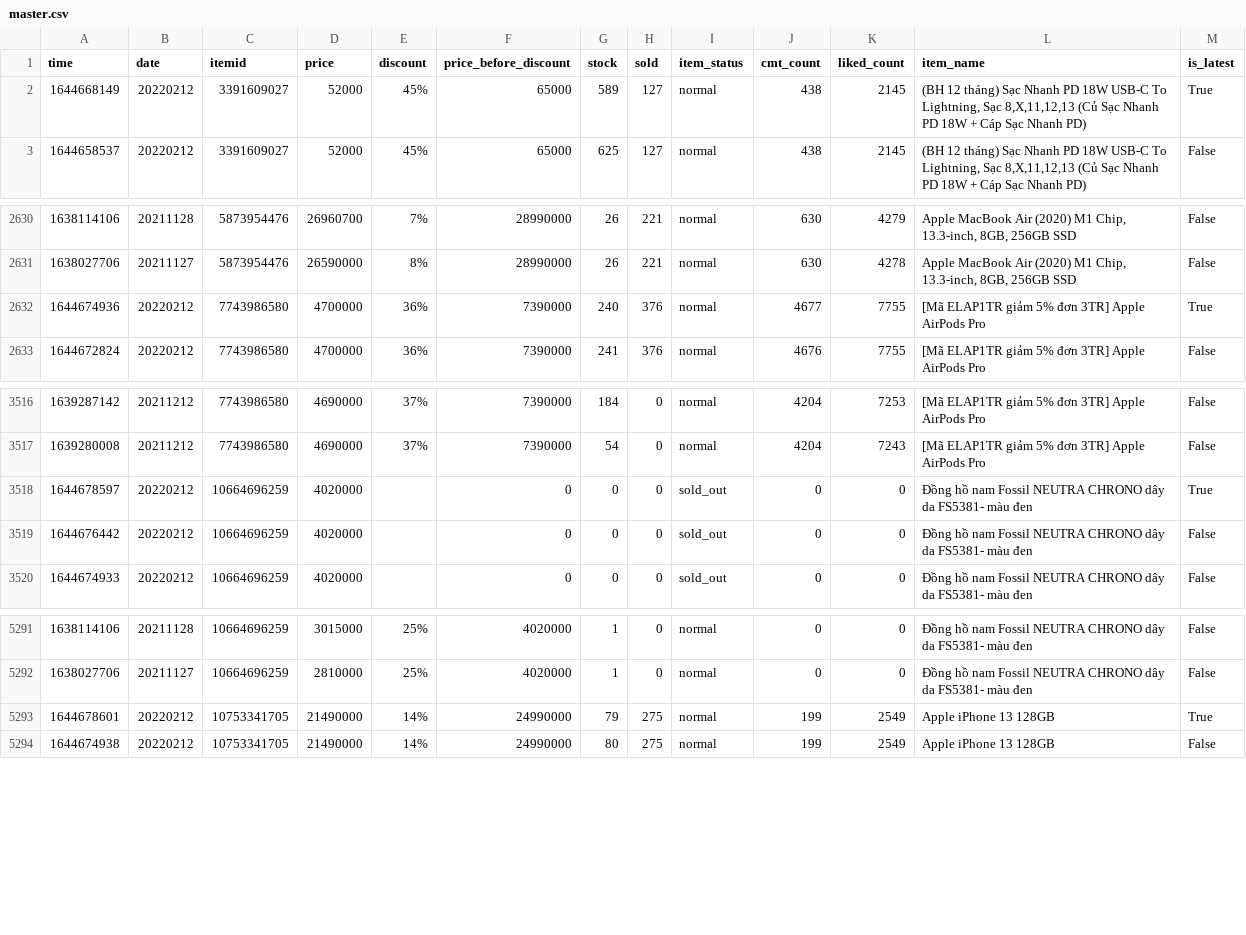
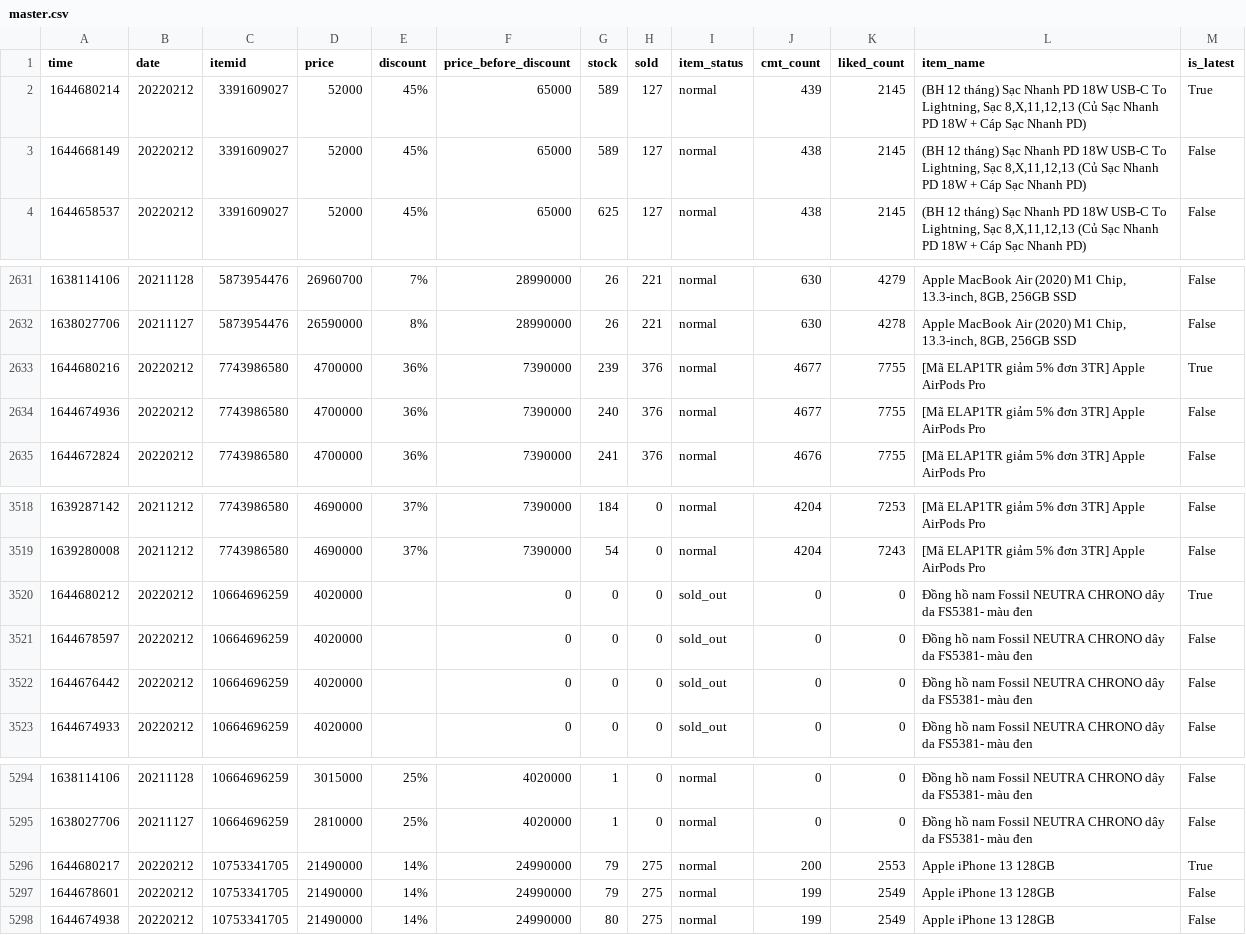
Before and after one commit to duyet/shopee-track-demo, a CSV file: data/master.csv, drawn as a sheet; only a part is shown, gaps mark what is left out.

```diff
--- a/data/master.csv
+++ b/data/master.csv
@@ -1,3 +1,4 @@
 time,date,itemid,price,discount,price_before_discount,stock,sold,item_status,cmt_count,liked_count,item_name,is_latest
-1644668149,20220212,3391609027,52000,45%,65000,589,127,normal,438,2145,"(BH 12 tháng) Sạc Nhanh PD 18W USB-C To Lightning, Sạc 8,X,11,12,13 (Củ Sạc Nhanh PD 18W + Cáp Sạc Nhanh PD)",True
+1644680214,20220212,3391609027,52000,45%,65000,589,127,normal,439,2145,"(BH 12 tháng) Sạc Nhanh PD 18W USB-C To Lightning, Sạc 8,X,11,12,13 (Củ Sạc Nhanh PD 18W + Cáp Sạc Nhanh PD)",True
+1644668149,20220212,3391609027,52000,45%,65000,589,127,normal,438,2145,"(BH 12 tháng) Sạc Nhanh PD 18W USB-C To Lightning, Sạc 8,X,11,12,13 (Củ Sạc Nhanh PD 18W + Cáp Sạc Nhanh PD)",False
 1644658537,20220212,3391609027,52000,45%,65000,625,127,normal,438,2145,"(BH 12 tháng) Sạc Nhanh PD 18W USB-C To Lightning, Sạc 8,X,11,12,13 (Củ Sạc Nhanh PD 18W + Cáp Sạc Nhanh PD)",False
@@ -2631,3 +2632,4 @@ time,date,itemid,price,discount,price_before_discount,stock,sold,item_status,cmt
 1638027706,20211127,5873954476,26590000,8%,28990000,26,221,normal,630,4278,"Apple MacBook Air (2020) M1 Chip, 13.3-inch, 8GB, 256GB SSD",False
-1644674936,20220212,7743986580,4700000,36%,7390000,240,376,normal,4677,7755,[Mã ELAP1TR giảm 5% đơn 3TR] Apple AirPods Pro ,True
+1644680216,20220212,7743986580,4700000,36%,7390000,239,376,normal,4677,7755,[Mã ELAP1TR giảm 5% đơn 3TR] Apple AirPods Pro ,True
+1644674936,20220212,7743986580,4700000,36%,7390000,240,376,normal,4677,7755,[Mã ELAP1TR giảm 5% đơn 3TR] Apple AirPods Pro ,False
 1644672824,20220212,7743986580,4700000,36%,7390000,241,376,normal,4676,7755,[Mã ELAP1TR giảm 5% đơn 3TR] Apple AirPods Pro ,False
@@ -3517,3 +3519,4 @@ time,date,itemid,price,discount,price_before_discount,stock,sold,item_status,cmt
 1639280008,20211212,7743986580,4690000,37%,7390000,54,0,normal,4204,7243,[Mã ELAP1TR giảm 5% đơn 3TR] Apple AirPods Pro ,False
-1644678597,20220212,10664696259,4020000,,0,0,0,sold_out,0,0,Đồng hồ nam Fossil NEUTRA CHRONO dây da FS5381- màu đen,True
+1644680212,20220212,10664696259,4020000,,0,0,0,sold_out,0,0,Đồng hồ nam Fossil NEUTRA CHRONO dây da FS5381- màu đen,True
+1644678597,20220212,10664696259,4020000,,0,0,0,sold_out,0,0,Đồng hồ nam Fossil NEUTRA CHRONO dây da FS5381- màu đen,False
 1644676442,20220212,10664696259,4020000,,0,0,0,sold_out,0,0,Đồng hồ nam Fossil NEUTRA CHRONO dây da FS5381- màu đen,False
@@ -5292,3 +5295,4 @@ time,date,itemid,price,discount,price_before_discount,stock,sold,item_status,cmt
 1638027706,20211127,10664696259,2810000,25%,4020000,1,0,normal,0,0,Đồng hồ nam Fossil NEUTRA CHRONO dây da FS5381- màu đen,False
-1644678601,20220212,10753341705,21490000,14%,24990000,79,275,normal,199,2549,Apple iPhone 13 128GB,True
+1644680217,20220212,10753341705,21490000,14%,24990000,79,275,normal,200,2553,Apple iPhone 13 128GB,True
+1644678601,20220212,10753341705,21490000,14%,24990000,79,275,normal,199,2549,Apple iPhone 13 128GB,False
 1644674938,20220212,10753341705,21490000,14%,24990000,80,275,normal,199,2549,Apple iPhone 13 128GB,False
```
Also changed, not shown: data/history/10664696259.csv, data/history/10753341705.csv, 6 other files.
